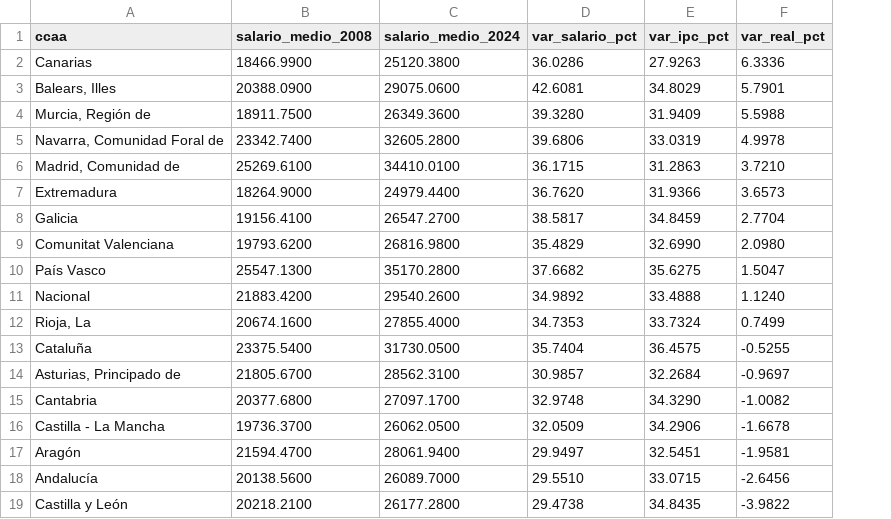
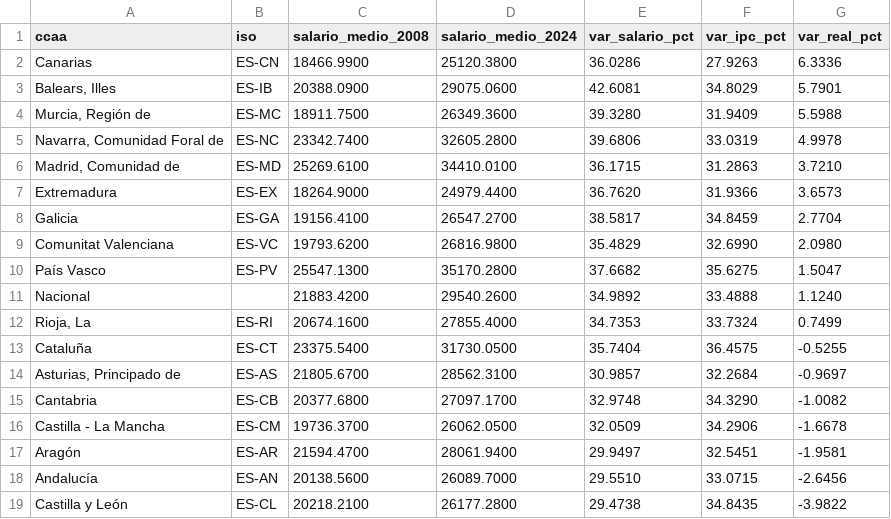
Before and after one commit to sortaria24-max/08MBID_TrabajoPractico, a CSV file: data/processed/ccaa_resumen.csv, drawn as a sheet; the diff names each change by its address in the sheet, - before the commit and + after, or states it on an @@ line.

Commit message:
Add files via upload

```diff
--- a/data/processed/ccaa_resumen.csv
+++ b/data/processed/ccaa_resumen.csv
+column B (iso), rows 2-19: ES-CN | ES-IB | ES-MC | ES-NC | ES-MD | ES-EX | ES-GA | ES-VC | ES-PV |  | ES-RI | ES-CT | ES-AS | ES-CB | ES-CM | ES-AR | ES-AN | ES-CL
```
